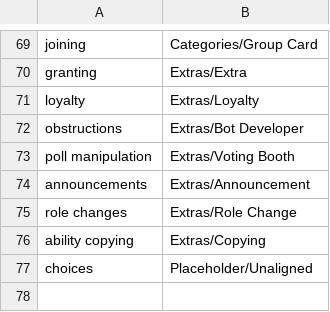
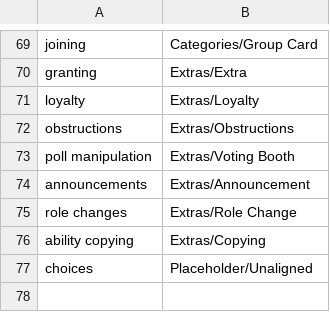
Before and after one commit to WerewolvesRevamped/Werewolves-Icons, a CSV file: replacements.csv, drawn as a sheet; only a part is shown, gaps mark what is left out.

Commit message:
Update replacements.csv

```diff
--- a/replacements.csv
+++ b/replacements.csv
@@ -71,3 +71,3 @@ granting,Extras/Extra
 loyalty,Extras/Loyalty
-obstructions,Extras/Bot Developer
+obstructions,Extras/Obstructions
 poll manipulation,Extras/Voting Booth
```
